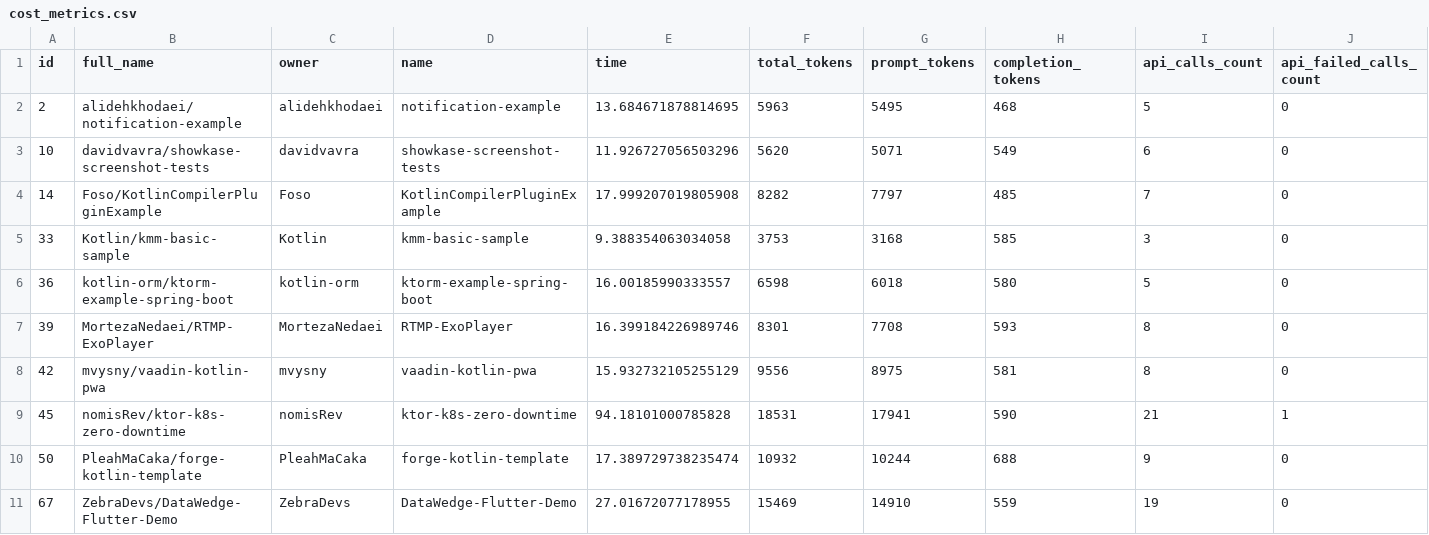
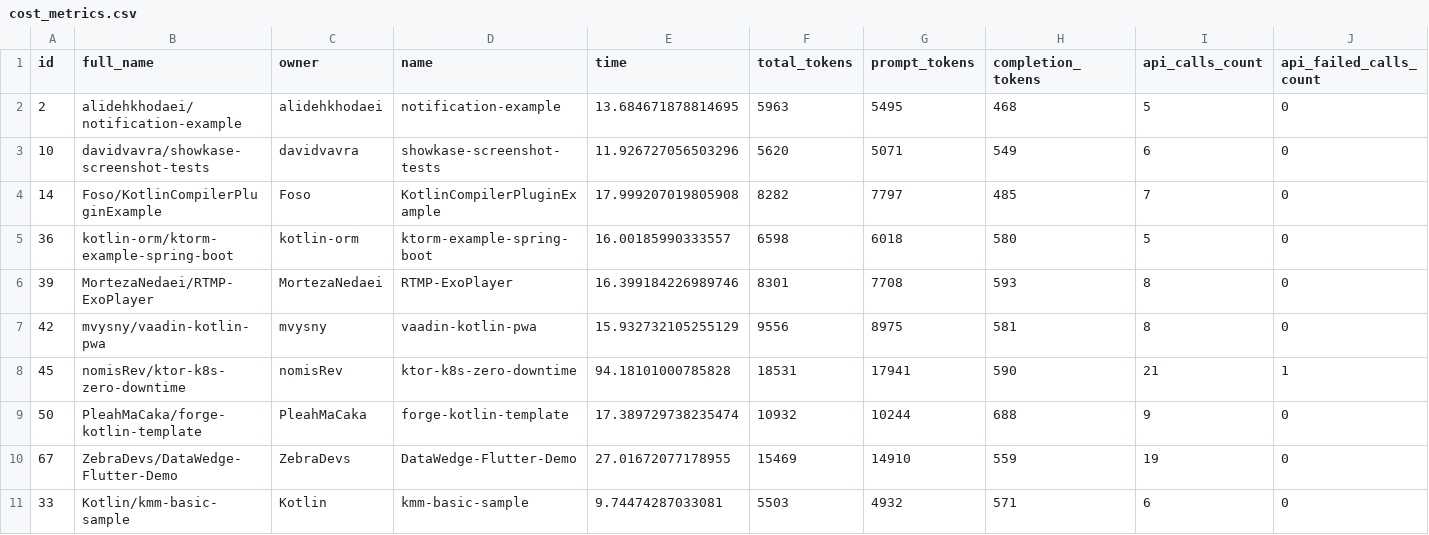
Before and after one commit to JetBrains-Research/agents-eval, a CSV file: data/metrics/planning_gpt-3.5-turbo-1106/kt/cost_metrics.csv, drawn as a sheet; only a part is shown; removed rows and columns are numbered as before the commit, all else as after; rows hold the shown columns only; the diff names each change by its address in the sheet, - before the commit and + after, or states it on an @@ line.

```diff
--- a/data/metrics/planning_gpt-3.5-turbo-1106/kt/cost_metrics.csv
+++ b/data/metrics/planning_gpt-3.5-turbo-1106/kt/cost_metrics.csv
-row 5: 33 | Kotlin/kmm-basic-sample | Kotlin | kmm-basic-sample | 9.388354063034058 | 3753 | 3168 | 585 | 3 | 0
+row 11: 33 | Kotlin/kmm-basic-sample | Kotlin | kmm-basic-sample | 9.74474287033081 | 5503 | 4932 | 571 | 6 | 0
```
Also changed, not shown: data/metrics/planning_gpt-3.5-turbo-1106/java/cost_metrics.csv, data/metrics/planning_gpt-3.5-turbo-1106/java/quality_metrics.csv, 4 other files.
